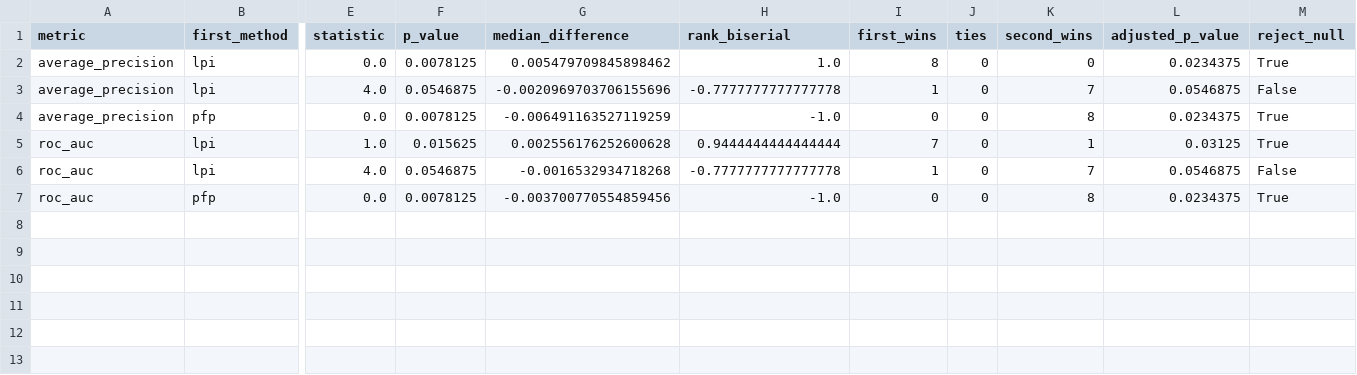
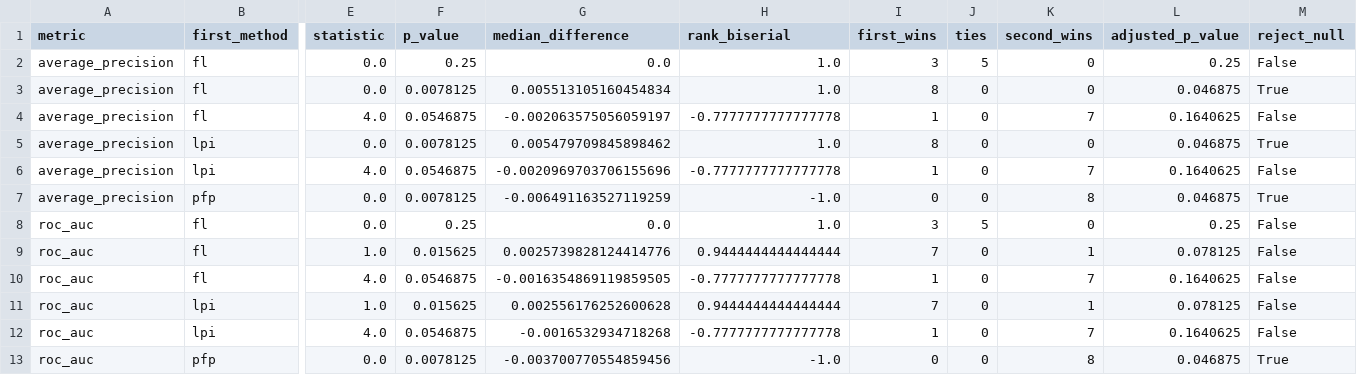
Before and after one commit to avelando/networks, a CSV file: results/summaries/standard_confirmatory_pairwise.csv, drawn as a sheet; only a part is shown, gaps mark what is left out; addresses are those after the commit; rows hold the shown columns only; the diff names each change by its address in the sheet, - before the commit and + after, or states it on an @@ line.

```diff
--- a/results/summaries/standard_confirmatory_pairwise.csv
+++ b/results/summaries/standard_confirmatory_pairwise.csv
+row 2: average_precision | fl | 0.0 | 0.25 | 0.0 | 1.0 | 3 | 5 | 0 | 0.25 | False
+row 3: average_precision | fl | 0.0 | 0.0078125 | 0.005513105160454834 | 1.0 | 8 | 0 | 0 | 0.046875 | True
+row 4: average_precision | fl | 4.0 | 0.0546875 | -0.002063575056059197 | -0.7777777777777778 | 1 | 0 | 7 | 0.1640625 | False
-L5 (adjusted_p_value): 0.0234375
+L5 (adjusted_p_value): 0.046875
-L6 (adjusted_p_value): 0.0546875
+L6 (adjusted_p_value): 0.1640625
-L7 (adjusted_p_value): 0.0234375
+L7 (adjusted_p_value): 0.046875
+row 8: roc_auc | fl | 0.0 | 0.25 | 0.0 | 1.0 | 3 | 5 | 0 | 0.25 | False
+row 9: roc_auc | fl | 1.0 | 0.015625 | 0.0025739828124414776 | 0.9444444444444444 | 7 | 0 | 1 | 0.078125 | False
+row 10: roc_auc | fl | 4.0 | 0.0546875 | -0.0016354869119859505 | -0.7777777777777778 | 1 | 0 | 7 | 0.1640625 | False
-L11 (adjusted_p_value): 0.03125
+L11 (adjusted_p_value): 0.078125
-M11 (reject_null): True
+M11 (reject_null): False
-L12 (adjusted_p_value): 0.0546875
+L12 (adjusted_p_value): 0.1640625
-L13 (adjusted_p_value): 0.0234375
+L13 (adjusted_p_value): 0.046875
```
Also changed, not shown: results/summaries/standard_confirmatory_network_metrics.csv, results/summaries/standard_enhanced_local_fold_metrics.csv, 55 other files.
